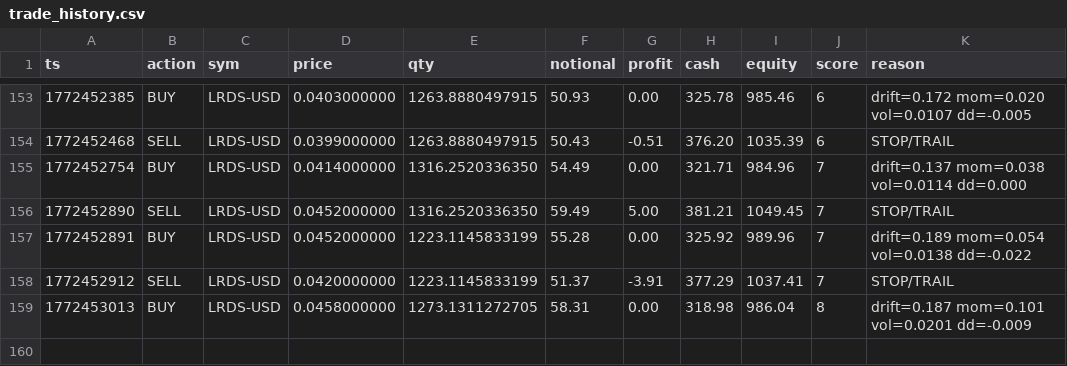
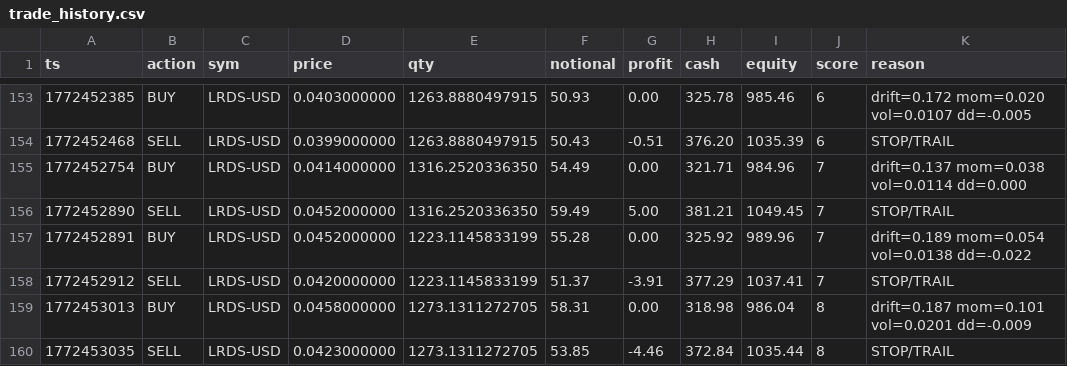
Before and after one commit to joshuadobbs056-ctrl/coin-sniper-data, a CSV file: trade_history.csv, drawn as a sheet; only a part is shown, gaps mark what is left out.

Commit message:
update trade_history.csv

```diff
--- a/trade_history.csv
+++ b/trade_history.csv
@@ -159 +159,2 @@ ts,action,sym,price,qty,notional,profit,cash,equity,score,reason
 1772453013,BUY,LRDS-USD,0.0458000000,1273.1311272705,58.31,0.00,318.98,986.04,8,drift=0.187 mom=0.101 vol=0.0201 dd=-0.009
+1772453035,SELL,LRDS-USD,0.0423000000,1273.1311272705,53.85,-4.46,372.84,1035.44,8,STOP/TRAIL
```
